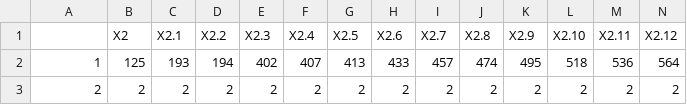
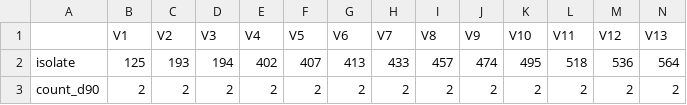
Before and after one commit to FSL-MQIP/Bacillus-cereus-exposure-assessment-model, a CSV file: Exposure assessment model/OutputFiles/simulation_Tmin_result.csv, drawn as a sheet; only a part is shown; removed rows and columns are numbered as before the commit, all else as after; rows hold the shown columns only; the diff names each change by its address in the sheet, - before the commit and + after, or states it on an @@ line.

```diff
--- a/Exposure assessment model/OutputFiles/simulation_Tmin_result.csv
+++ b/Exposure assessment model/OutputFiles/simulation_Tmin_result.csv
-row 1:  | X2 | X2.1 | X2.2 | X2.3 | X2.4 | X2.5 | X2.6 | X2.7 | X2.8 | X2.9 | X2.10 | X2.11 | X2.12
+row 1:  | V1 | V2 | V3 | V4 | V5 | V6 | V7 | V8 | V9 | V10 | V11 | V12 | V13
-A2: 1
+A2: isolate
-A3: 2
+A3: count_d90
```
Also changed, not shown: Exposure assessment model/OutputFiles/simulation_result.csv, Secondary model/OutputFiles/sec_model_new.csv, 4 other files.
